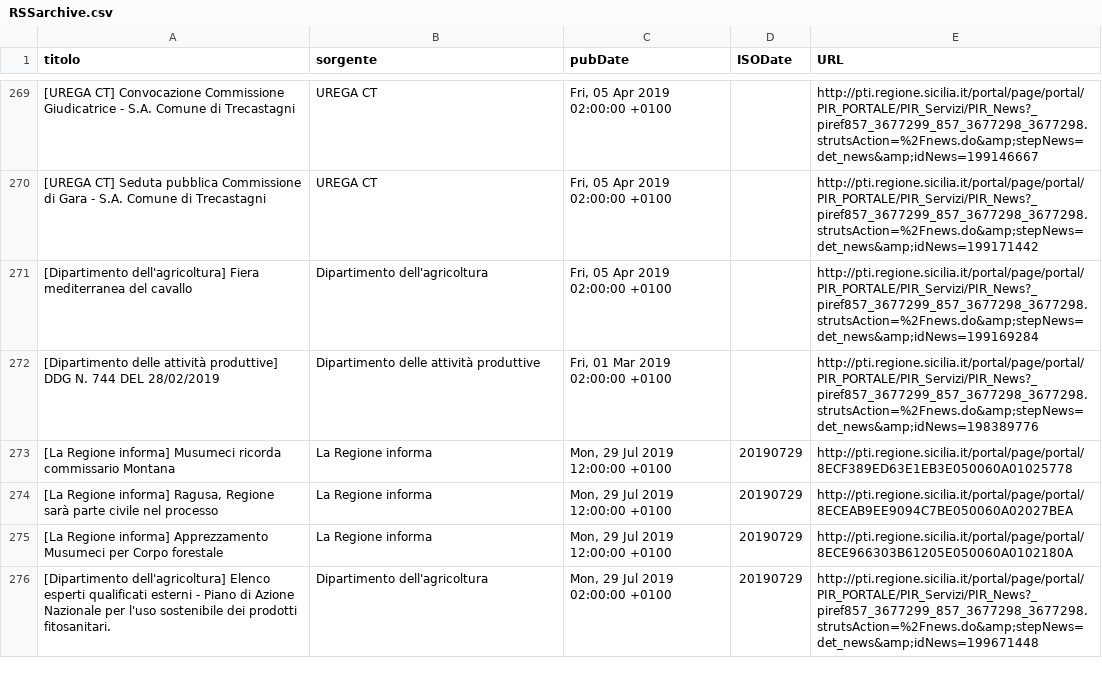
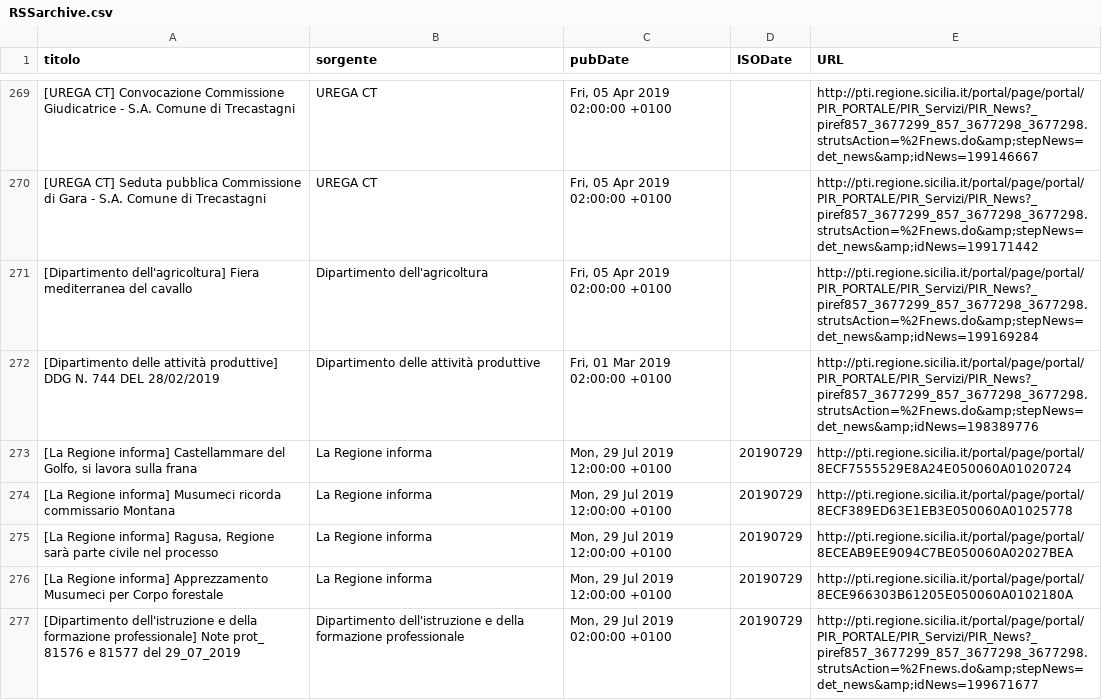
Before and after one commit to aborruso/regioneSiciliaNewsRSS, a CSV file: RSSarchive.csv, drawn as a sheet; only a part is shown, gaps mark what is left out; the shorter side is filled out with more unchanged rows; the diff covers the shown part only; the diff names each change by its address in the sheet, - before the commit and + after, or states it on an @@ line.

Commit message:
Aggiorna archivio notizie

```diff
--- a/RSSarchive.csv
+++ b/RSSarchive.csv
+row 273: [La Regione informa] Castellammare del Golfo, si lavora sulla frana | La Regione informa | Mon, 29 Jul 2019 12:00:00 +0100 | 20190729 | http://pti.regione.sicilia.it/portal/page/portal/8ECF7555529E8A24E050060A01020724
+row 277: [Dipartimento dell'istruzione e della formazione professionale] Note prot_ 81576 e 81577 del 29_07_2019 | Dipartimento dell'istruzione e della formazione professionale | Mon, 29 Jul 2019 02:00:00 +0100 | 20190729 | http://pti.regione.sicilia.it/portal/page/portal/PIR_PORTALE/PIR_Servizi/PIR_News?_piref857_3677299_857_3677298_3677298.strutsAction=%2Fnews.do&amp;stepNews=det_news&amp;idNews=199671677
```
Also changed, not shown: 1 added row and 1 moved row elsewhere in this file.
